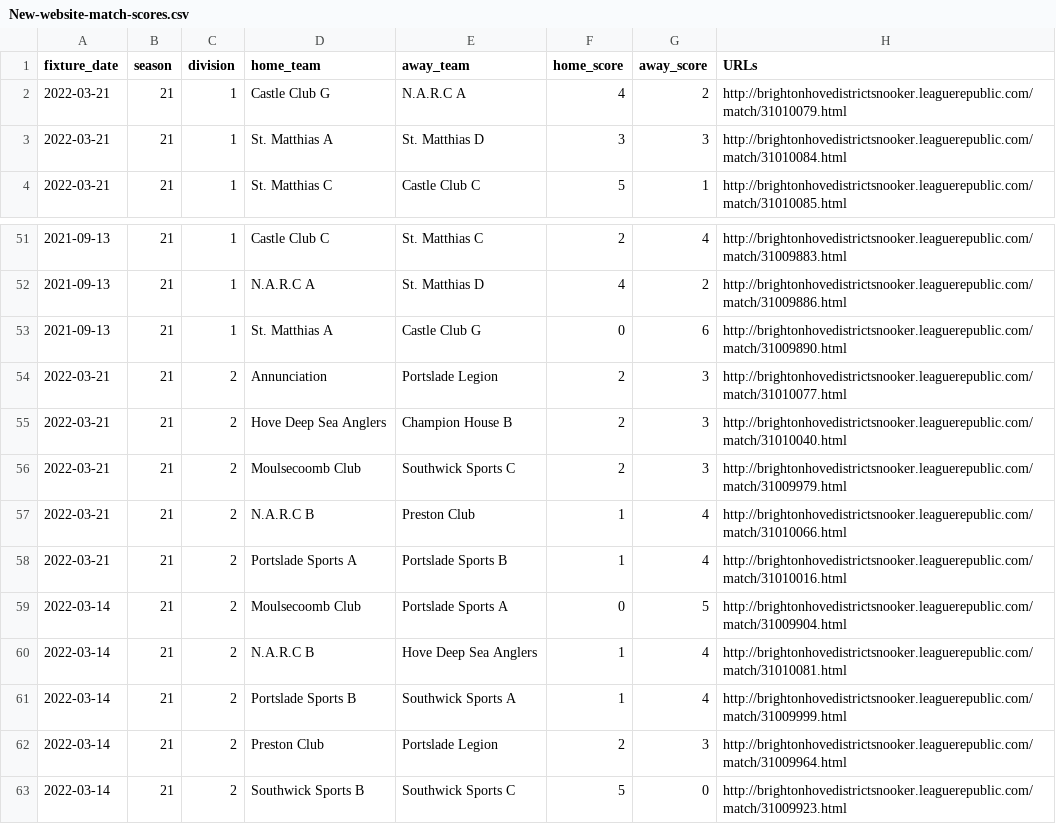
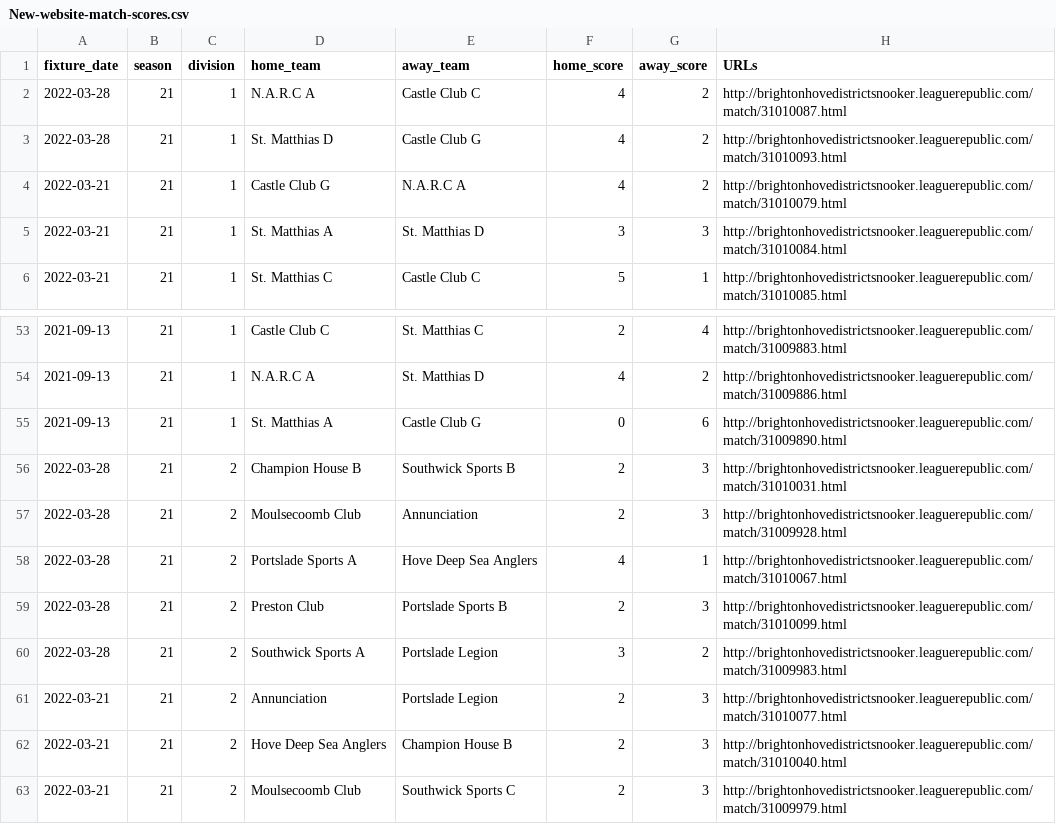
Before and after one commit to sheepworrier/bhdbsl, a CSV file: New-website-match-scores.csv, drawn as a sheet; only a part is shown, gaps mark what is left out; the shorter side is filled out with more unchanged rows.

```diff
--- a/New-website-match-scores.csv
+++ b/New-website-match-scores.csv
@@ -1,2 +1,4 @@
 fixture_date,season,division,home_team,away_team,home_score,away_score,URLs
+2022-03-28,21,1,N.A.R.C A,Castle Club C,4,2,http://brightonhovedistrictsnooker.leaguerepublic.com/match/31010087.html
+2022-03-28,21,1,St. Matthias D,Castle Club G,4,2,http://brightonhovedistrictsnooker.leaguerepublic.com/match/31010093.html
 2022-03-21,21,1,Castle Club G,N.A.R.C A,4,2,http://brightonhovedistrictsnooker.leaguerepublic.com/match/31010079.html
@@ -53,2 +55,7 @@ fixture_date,season,division,home_team,away_team,home_score,away_score,URLs
 2021-09-13,21,1,St. Matthias A,Castle Club G,0,6,http://brightonhovedistrictsnooker.leaguerepublic.com/match/31009890.html
+2022-03-28,21,2,Champion House B,Southwick Sports B,2,3,http://brightonhovedistrictsnooker.leaguerepublic.com/match/31010031.html
+2022-03-28,21,2,Moulsecoomb Club,Annunciation,2,3,http://brightonhovedistrictsnooker.leaguerepublic.com/match/31009928.html
+2022-03-28,21,2,Portslade Sports A,Hove Deep Sea Anglers,4,1,http://brightonhovedistrictsnooker.leaguerepublic.com/match/31010067.html
+2022-03-28,21,2,Preston Club,Portslade Sports B,2,3,http://brightonhovedistrictsnooker.leaguerepublic.com/match/31010099.html
+2022-03-28,21,2,Southwick Sports A,Portslade Legion,3,2,http://brightonhovedistrictsnooker.leaguerepublic.com/match/31009983.html
 2022-03-21,21,2,Annunciation,Portslade Legion,2,3,http://brightonhovedistrictsnooker.leaguerepublic.com/match/31010077.html
```
Also changed, not shown: Billiards-frame-scores.csv, Billiards-match-scores.csv, 8 other files.
